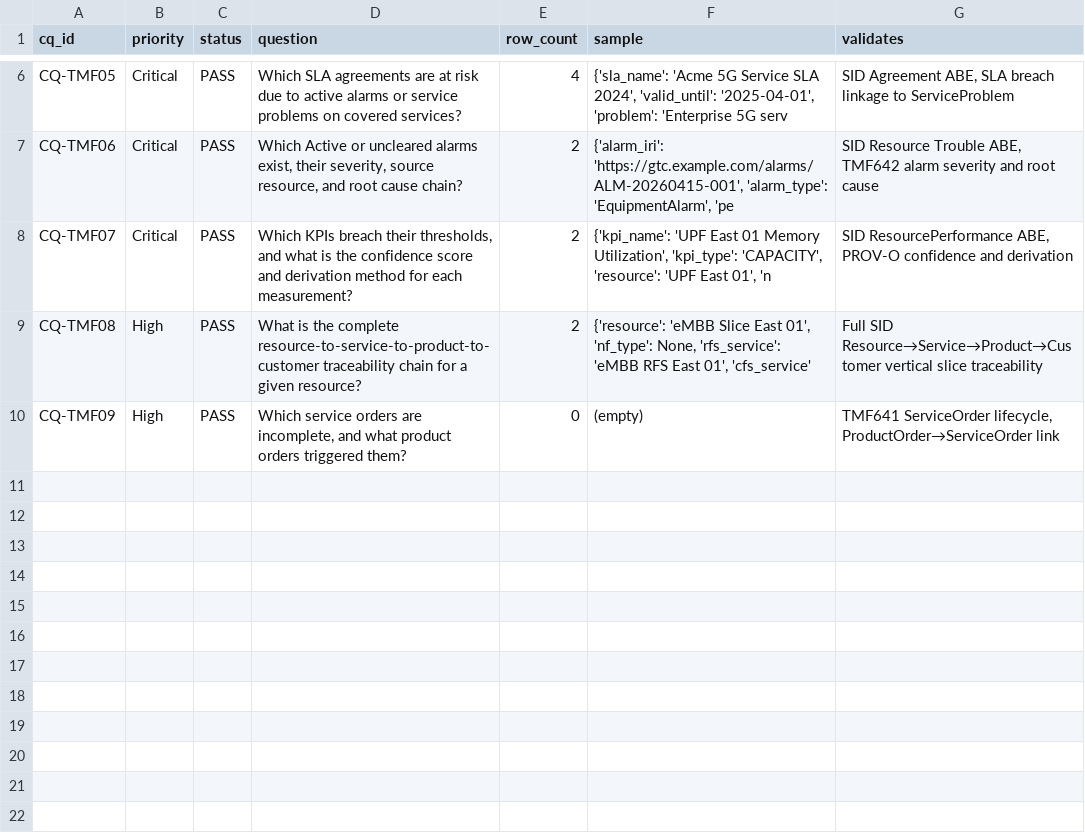
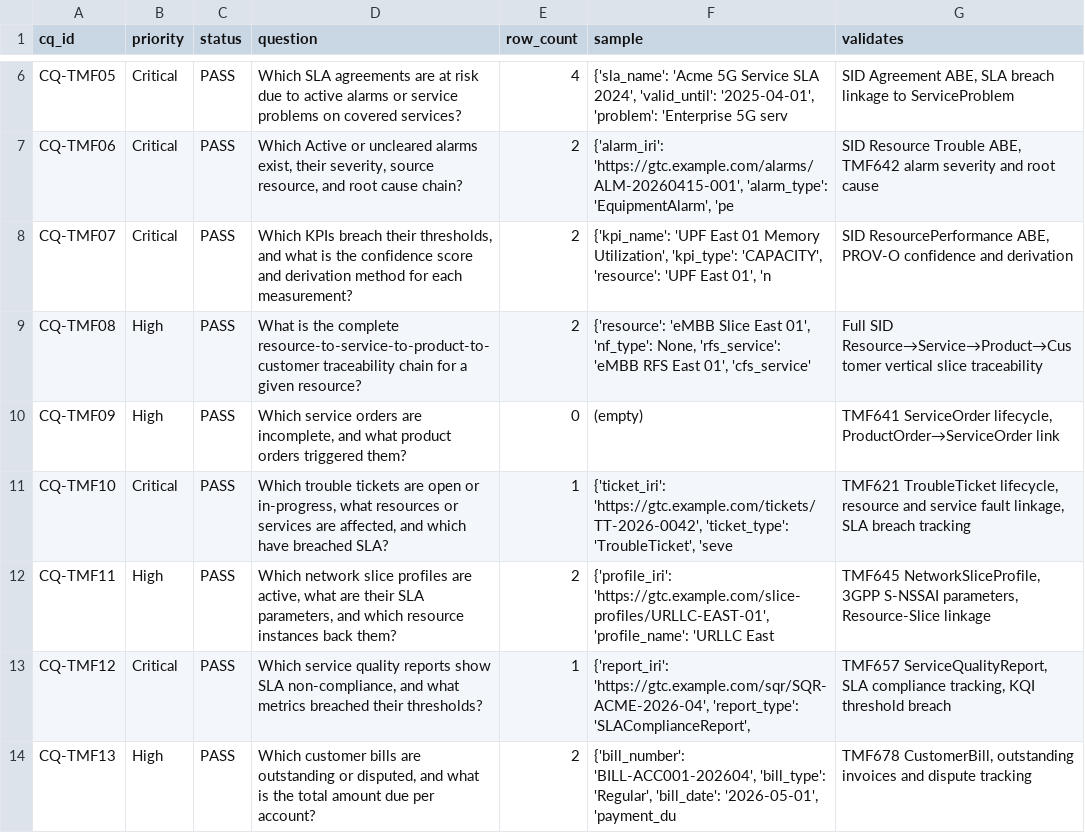
Before and after one commit to synaptixs/ontomesh, a CSV file: output/reports/tmf_cq_test_results.csv, drawn as a sheet; only a part is shown, gaps mark what is left out; the diff names each change by its address in the sheet, - before the commit and + after, or states it on an @@ line.

```diff
--- a/output/reports/tmf_cq_test_results.csv
+++ b/output/reports/tmf_cq_test_results.csv
+row 11: CQ-TMF10 | Critical | PASS | Which trouble tickets are open or in-progress, what resources or services are affected, and which have breached SLA? | 1 | {'ticket_iri': 'https://gtc.example.com/tickets/TT-2026-0042', 'ticket_type': 'TroubleTicket', 'seve | TMF621 TroubleTicket lifecycle, resource and service fault linkage, SLA breach tracking
+row 12: CQ-TMF11 | High | PASS | Which network slice profiles are active, what are their SLA parameters, and which resource instances back them? | 2 | {'profile_iri': 'https://gtc.example.com/slice-profiles/URLLC-EAST-01', 'profile_name': 'URLLC East | TMF645 NetworkSliceProfile, 3GPP S-NSSAI parameters, Resource-Slice linkage
+row 13: CQ-TMF12 | Critical | PASS | Which service quality reports show SLA non-compliance, and what metrics breached their thresholds? | 1 | {'report_iri': 'https://gtc.example.com/sqr/SQR-ACME-2026-04', 'report_type': 'SLAComplianceReport', | TMF657 ServiceQualityReport, SLA compliance tracking, KQI threshold breach
+row 14: CQ-TMF13 | High | PASS | Which customer bills are outstanding or disputed, and what is the total amount due per account? | 2 | {'bill_number': 'BILL-ACC001-202604', 'bill_type': 'Regular', 'bill_date': '2026-05-01', 'payment_du | TMF678 CustomerBill, outstanding invoices and dispute tracking
```
Also changed, not shown: output/mapping/tmf_api_coverage.csv, 24 other files.
